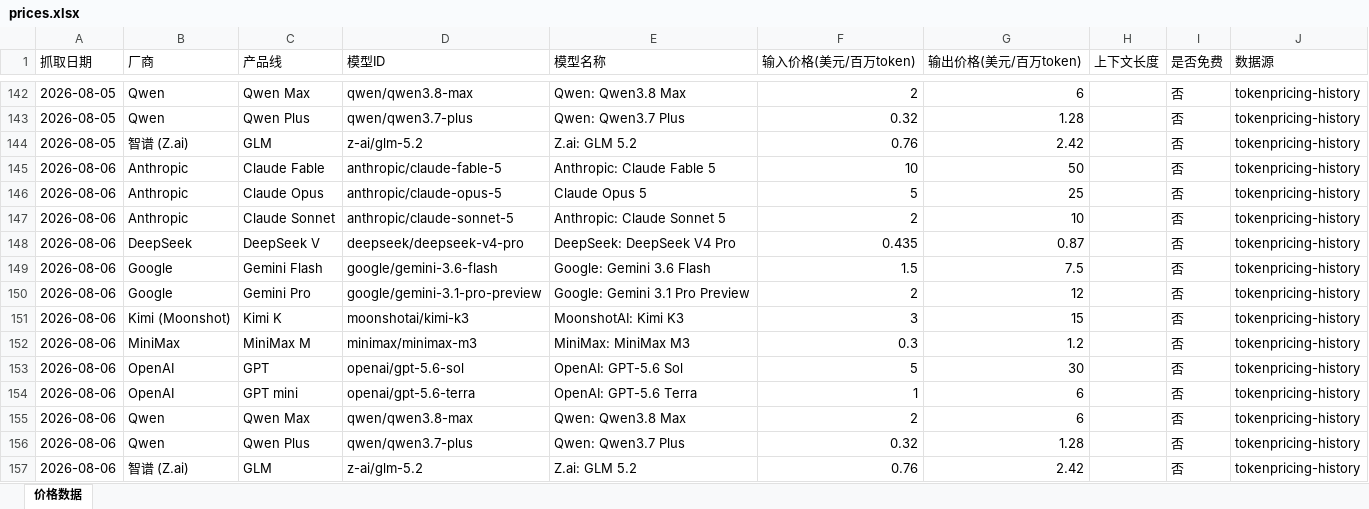
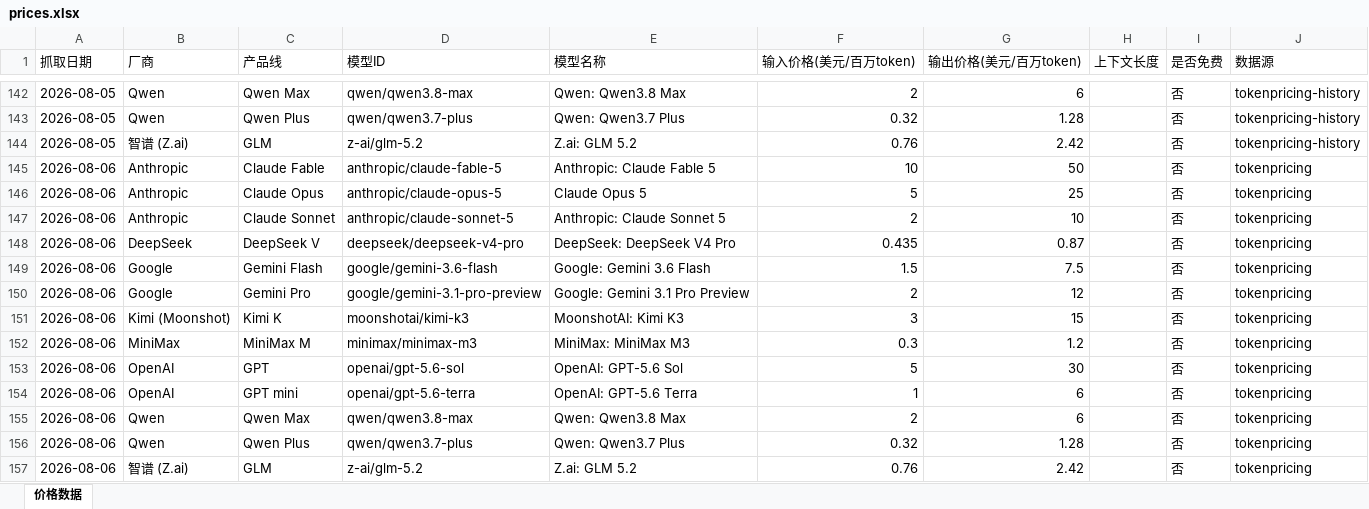
Before and after one commit to AllenRuan92/api-price-tracing, an Excel workbook: prices.xlsx, sheet 价格数据, drawn as a sheet; only a part is shown, gaps mark what is left out; values as stored, in another font and other column widths than the file's, no borders; the diff names each change by its address in the sheet, - before the commit and + after, or states it on an @@ line.

```diff
--- a/prices.xlsx (sheet 价格数据)
+++ b/prices.xlsx (sheet 价格数据)
-J145:J157 (数据源): tokenpricing-history
+J145:J157 (数据源): tokenpricing
```
Also changed, not shown: 1 other file.
